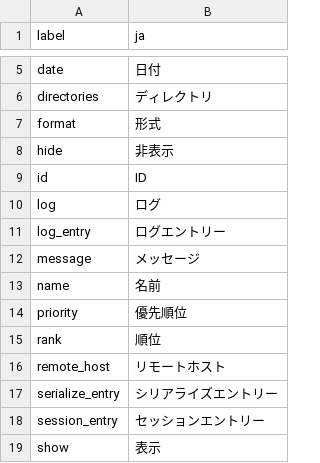
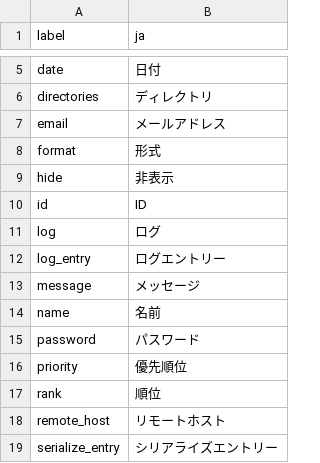
Before and after one commit to pooza/carrot, a CSV file: webapp/dictionaries/carrot.csv, drawn as a sheet; only a part is shown, gaps mark what is left out; the shorter side is filled out with more unchanged rows.

Commit message:
fixes #735 #736
git-svn-id: http://svn.carrot-framework.org/carrot/trunk@1179 4d49281a-7d3a-dc11-b19b-000e0cb57199

```diff
--- a/webapp/dictionaries/carrot.csv
+++ b/webapp/dictionaries/carrot.csv
@@ -6,2 +6,3 @@ date,日付
 directories,ディレクトリ
+email,メールアドレス
 format,形式
@@ -13,2 +14,3 @@ message,メッセージ
 name,名前
+password,パスワード
 priority,優先順位
```
Also changed, not shown: 5 other files.
